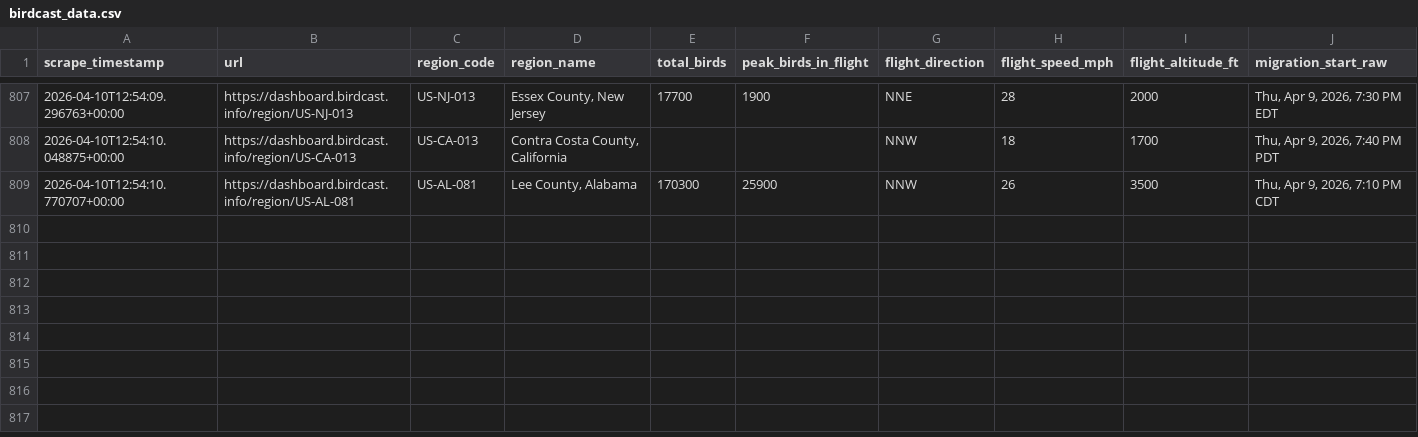
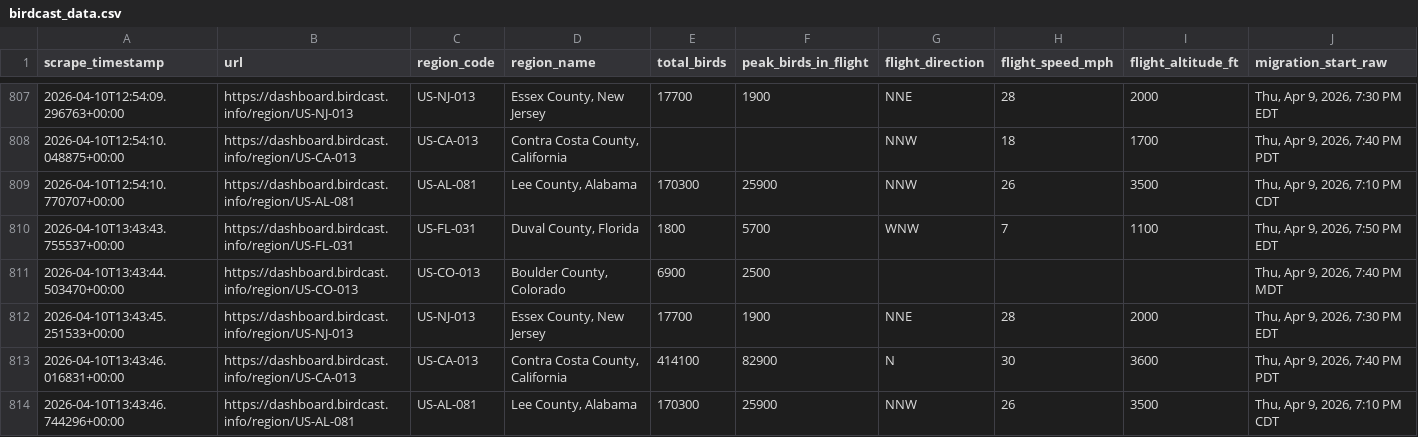
Before and after one commit to david-j-cox/backyard-ecology, a CSV file: data/birdcast_data.csv, drawn as a sheet; only a part is shown, gaps mark what is left out; rows hold the shown columns only; the diff names each change by its address in the sheet, - before the commit and + after, or states it on an @@ line.

```diff
--- a/data/birdcast_data.csv
+++ b/data/birdcast_data.csv
+row 810: 2026-04-10T13:43:43.755537+00:00 | https://dashboard.birdcast.info/region/US-FL-031 | US-FL-031 | Duval County, Florida | 1800 | 5700 | WNW | 7 | 1100 | Thu, Apr 9, 2026, 7:50 PM EDT
+row 811: 2026-04-10T13:43:44.503470+00:00 | https://dashboard.birdcast.info/region/US-CO-013 | US-CO-013 | Boulder County, Colorado | 6900 | 2500 |  |  |  | Thu, Apr 9, 2026, 7:40 PM MDT
+row 812: 2026-04-10T13:43:45.251533+00:00 | https://dashboard.birdcast.info/region/US-NJ-013 | US-NJ-013 | Essex County, New Jersey | 17700 | 1900 | NNE | 28 | 2000 | Thu, Apr 9, 2026, 7:30 PM EDT
+row 813: 2026-04-10T13:43:46.016831+00:00 | https://dashboard.birdcast.info/region/US-CA-013 | US-CA-013 | Contra Costa County, California | 414100 | 82900 | N | 30 | 3600 | Thu, Apr 9, 2026, 7:40 PM PDT
+row 814: 2026-04-10T13:43:46.744296+00:00 | https://dashboard.birdcast.info/region/US-AL-081 | US-AL-081 | Lee County, Alabama | 170300 | 25900 | NNW | 26 | 3500 | Thu, Apr 9, 2026, 7:10 PM CDT
```
Also changed, not shown: 9 other files.
